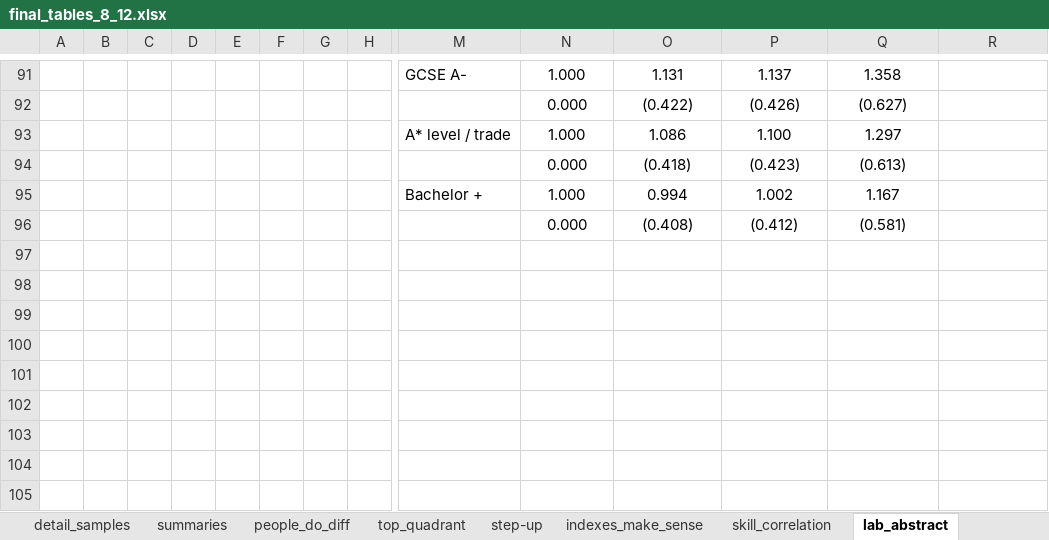
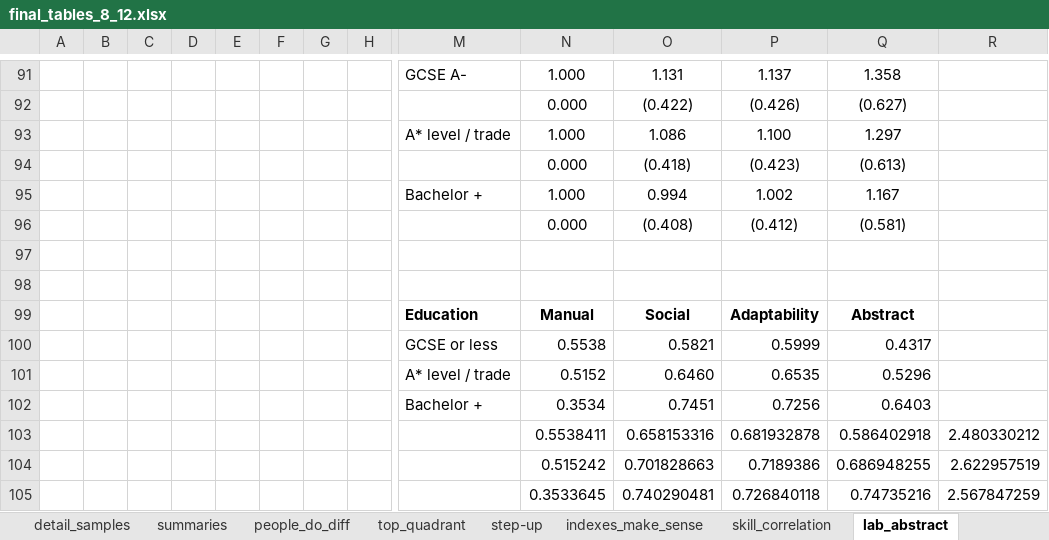
Before and after one commit to cesarlgm/skills_uk, an Excel workbook: results/tables/final_tables_8_12.xlsx, sheet lab_abstract, drawn as a sheet; only a part is shown, gaps mark what is left out; values as stored, in another font and other column widths than the file's, no borders; rows hold the shown columns only; the diff names each change by its address in the sheet, - before the commit and + after, or states it on an @@ line.

```diff
--- a/results/tables/final_tables_8_12.xlsx (sheet lab_abstract)
+++ b/results/tables/final_tables_8_12.xlsx (sheet lab_abstract)
+row 97: (empty)
+row 98: (empty)
+row 99:  |  |  |  |  |  |  |  | Education | Manual | Social | Adaptability | Abstract
+row 100:  |  |  |  |  |  |  |  | GCSE or less | 0.5538 | 0.5821 | 0.5999 | 0.4317
+row 101:  |  |  |  |  |  |  |  | A* level / trade | 0.5152 | 0.6460 | 0.6535 | 0.5296
+row 102:  |  |  |  |  |  |  |  | Bachelor + | 0.3534 | 0.7451 | 0.7256 | 0.6403
+row 103:  |  |  |  |  |  |  |  |  | 0.5538411 | 0.658153316 | 0.681932878 | 0.586402918 | 2.480330212
+row 104:  |  |  |  |  |  |  |  |  | 0.515242 | 0.701828663 | 0.7189386 | 0.686948255 | 2.622957519
+row 105:  |  |  |  |  |  |  |  |  | 0.3533645 | 0.740290481 | 0.726840118 | 0.74735216 | 2.567847259
```
Also changed, not shown: 6 other files.
